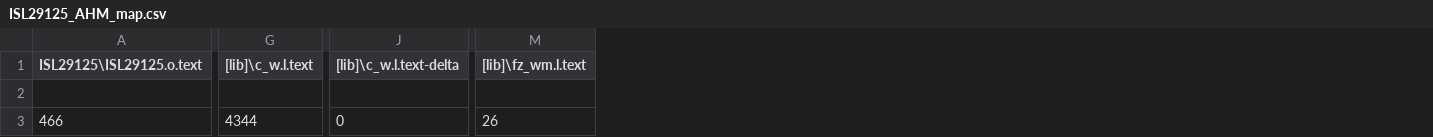
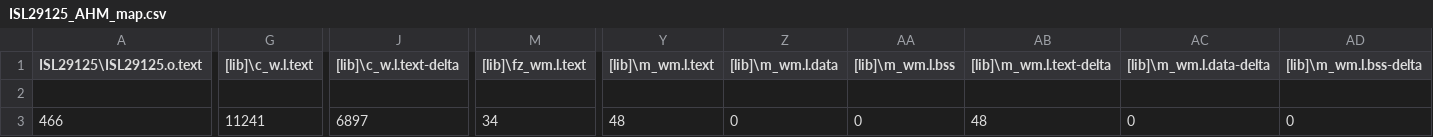
Before and after one commit to SteakNinja/ISL29125, a CSV file: BUILD/NUCLEO_F411RE/ARMC6/ISL29125_AHM_map.csv, drawn as a sheet; only a part is shown, gaps mark what is left out; the diff covers the shown part only; the diff names each change by its address in the sheet, - before the commit and + after, or states it on an @@ line.

```diff
--- a/BUILD/NUCLEO_F411RE/ARMC6/ISL29125_AHM_map.csv
+++ b/BUILD/NUCLEO_F411RE/ARMC6/ISL29125_AHM_map.csv
+column Y ([lib]\m_wm.l.text), row 3: 48
+column Z ([lib]\m_wm.l.data), row 3: 0
+column AA ([lib]\m_wm.l.bss), row 3: 0
+column AB ([lib]\m_wm.l.text-delta), row 3: 48
+column AC ([lib]\m_wm.l.data-delta), row 3: 0
+column AD ([lib]\m_wm.l.bss-delta), row 3: 0
-G3 ([lib]\c_w.l.text): 4344
+G3 ([lib]\c_w.l.text): 11241
-J3 ([lib]\c_w.l.text-delta): 0
+J3 ([lib]\c_w.l.text-delta): 6897
-M3 ([lib]\fz_wm.l.text): 26
+M3 ([lib]\fz_wm.l.text): 34
```
Also changed, not shown: 5 edited cells elsewhere in this file, 15 other files.
